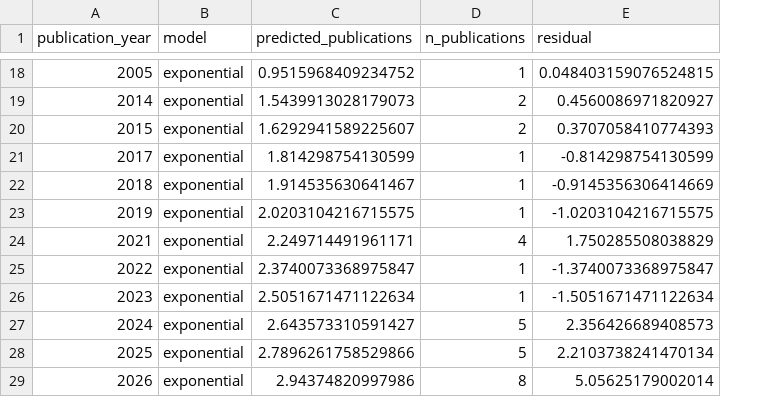
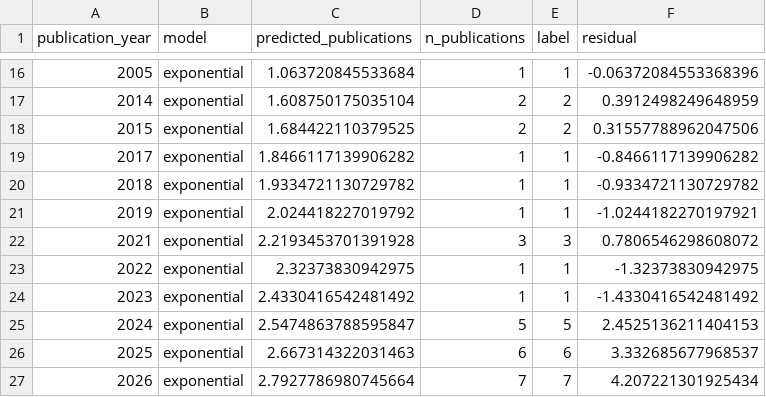
Before and after one commit to MVittu/AIK-SCR, a CSV file: outputs/tables/table1_bibliometric_methodological__trend_predictions.csv, drawn as a sheet; only a part is shown, gaps mark what is left out; removed rows and columns are numbered as before the commit, all else as after; the diff covers the shown part only; the diff names each change by its address in the sheet, - before the commit and + after, or states it on an @@ line.

```diff
--- a/outputs/tables/table1_bibliometric_methodological__trend_predictions.csv
+++ b/outputs/tables/table1_bibliometric_methodological__trend_predictions.csv
+column E (label), rows 16-21: 1 | 2 | 2 | 1 | 1 | 1; rows 23-25: 1 | 1 | 5
-C16 (predicted_publications): 0.9515968409234752
+C16 (predicted_publications): 1.063720845533684
-F16 (residual): 0.048403159076524815
+F16 (residual): -0.06372084553368396
-C17 (predicted_publications): 1.5439913028179073
+C17 (predicted_publications): 1.608750175035104
-F17 (residual): 0.4560086971820927
+F17 (residual): 0.3912498249648959
-C18 (predicted_publications): 1.6292941589225607
+C18 (predicted_publications): 1.684422110379525
-F18 (residual): 0.3707058410774393
+F18 (residual): 0.31557788962047506
-C19 (predicted_publications): 1.814298754130599
+C19 (predicted_publications): 1.8466117139906282
-F19 (residual): -0.814298754130599
+F19 (residual): -0.8466117139906282
-C20 (predicted_publications): 1.914535630641467
+C20 (predicted_publications): 1.9334721130729782
-F20 (residual): -0.9145356306414669
+F20 (residual): -0.9334721130729782
-C21 (predicted_publications): 2.0203104216715575
+C21 (predicted_publications): 2.024418227019792
-F21 (residual): -1.0203104216715575
+F21 (residual): -1.0244182270197921
-row 24: 2021 | exponential | 2.249714491961171 | 4 | 1.750285508038829
+row 22: 2021 | exponential | 2.2193453701391928 | 3 | 3 | 0.7806546298608072
-C23 (predicted_publications): 2.3740073368975847
+C23 (predicted_publications): 2.32373830942975
-F23 (residual): -1.3740073368975847
+F23 (residual): -1.32373830942975
-C24 (predicted_publications): 2.5051671471122634
+C24 (predicted_publications): 2.4330416542481492
-F24 (residual): -1.5051671471122634
+F24 (residual): -1.4330416542481492
-C25 (predicted_publications): 2.643573310591427
+C25 (predicted_publications): 2.5474863788595847
-F25 (residual): 2.356426689408573
+F25 (residual): 2.4525136211404153
-row 28: 2025 | exponential | 2.7896261758529866 | 5 | 2.2103738241470134
-row 29: 2026 | exponential | 2.94374820997986 | 8 | 5.05625179002014
+row 26: 2025 | exponential | 2.667314322031463 | 6 | 6 | 3.332685677968537
+row 27: 2026 | exponential | 2.7927786980745664 | 7 | 7 | 4.207221301925434
```
Also changed, not shown: 5 added rows, 7 removed rows and 18 edited cells elsewhere in this file, outputs/tables/meta_analysis_subgroups__subgroup_meta_analysis.csv, outputs/tables/table1_bibliometric_methodological__sports.csv, 36 other files.
